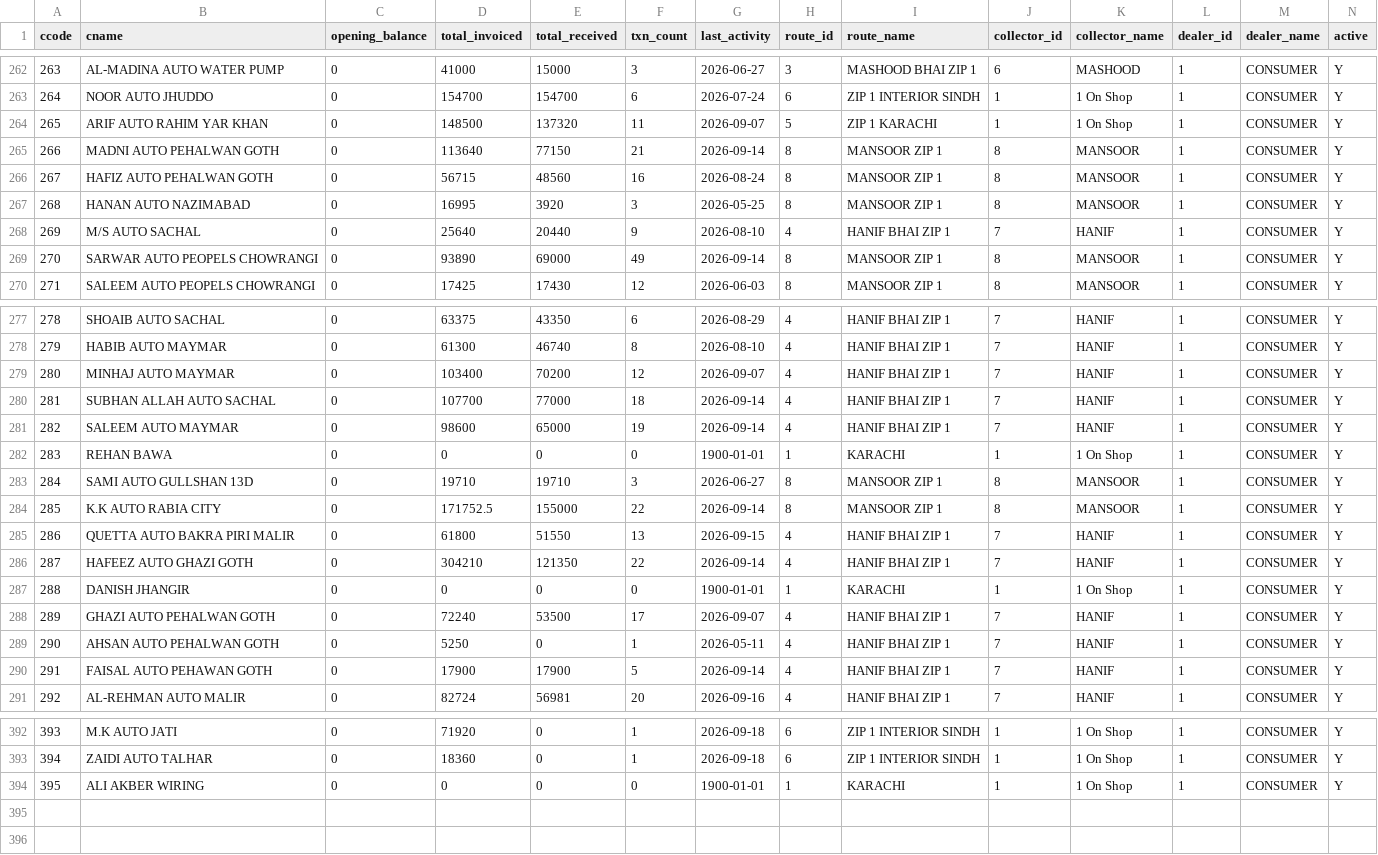
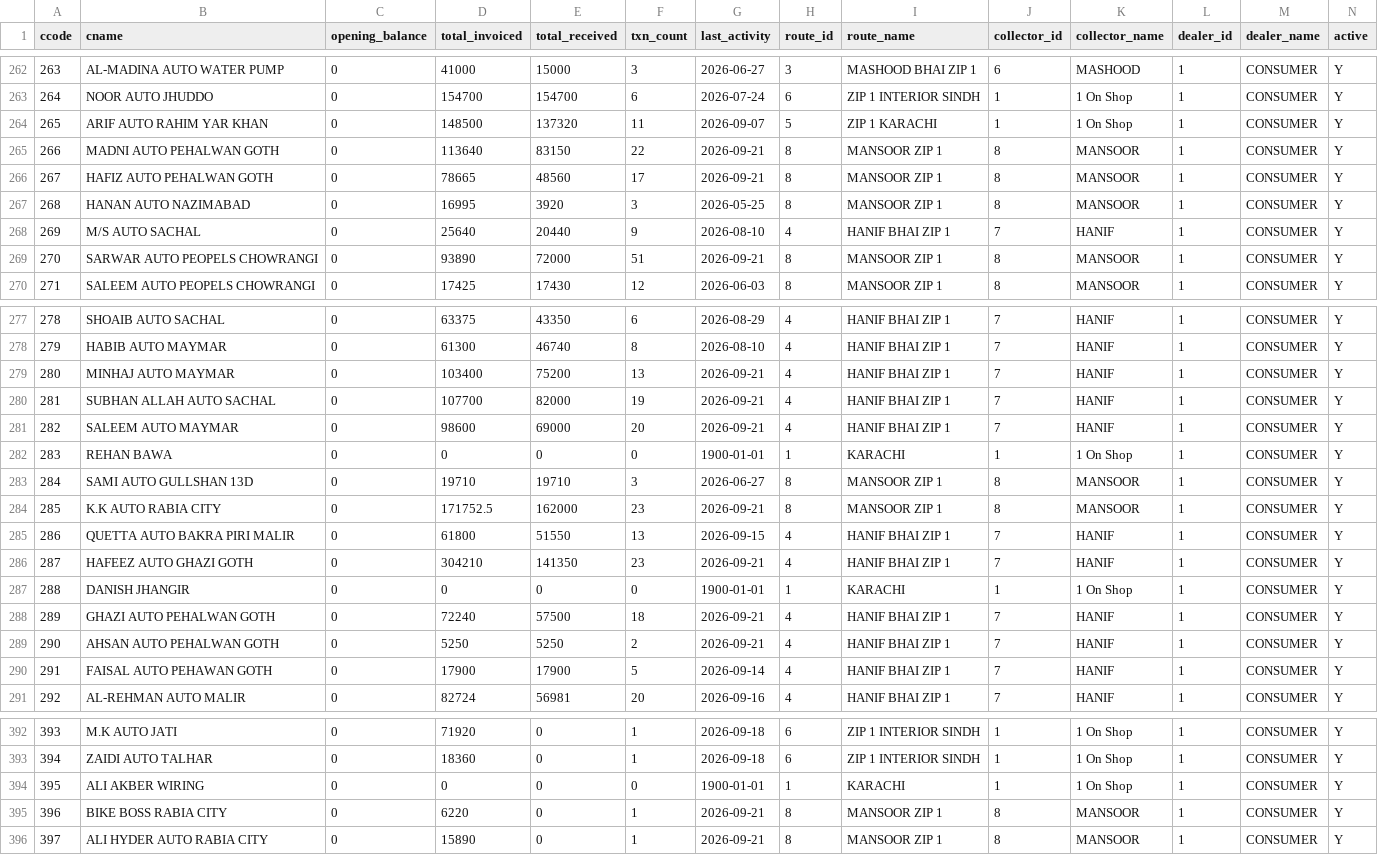
Before and after one commit to ahmedvohrra/zip1_naveed_daily_EXPORT, a CSV file: customers.csv, drawn as a sheet; only a part is shown, gaps mark what is left out; rows hold the shown columns only; the diff covers the shown part only; the diff names each change by its address in the sheet, - before the commit and + after, or states it on an @@ line.

```diff
--- a/customers.csv
+++ b/customers.csv
-E265 (total_received): 77150
+E265 (total_received): 83150
-F265 (txn_count): 21
+F265 (txn_count): 22
-G265 (last_activity): 2026-09-14
+G265 (last_activity): 2026-09-21
-D266 (total_invoiced): 56715
+D266 (total_invoiced): 78665
-F266 (txn_count): 16
+F266 (txn_count): 17
-G266 (last_activity): 2026-08-24
+G266 (last_activity): 2026-09-21
-E269 (total_received): 69000
+E269 (total_received): 72000
-F269 (txn_count): 49
+F269 (txn_count): 51
-G269 (last_activity): 2026-09-14
+G269 (last_activity): 2026-09-21
-E279 (total_received): 70200
+E279 (total_received): 75200
-F279 (txn_count): 12
+F279 (txn_count): 13
-G279 (last_activity): 2026-09-07
+G279 (last_activity): 2026-09-21
-E280 (total_received): 77000
+E280 (total_received): 82000
-F280 (txn_count): 18
+F280 (txn_count): 19
-G280:G281 (last_activity): 2026-09-14
+G280:G281 (last_activity): 2026-09-21
-E281 (total_received): 65000
+E281 (total_received): 69000
-F281 (txn_count): 19
+F281 (txn_count): 20
-E284 (total_received): 155000
+E284 (total_received): 162000
-F284 (txn_count): 22
+F284 (txn_count): 23
-G284 (last_activity): 2026-09-14
+G284 (last_activity): 2026-09-21
-E286 (total_received): 121350
+E286 (total_received): 141350
-F286 (txn_count): 22
+F286 (txn_count): 23
-G286 (last_activity): 2026-09-14
+G286 (last_activity): 2026-09-21
-E288 (total_received): 53500
+E288 (total_received): 57500
-F288 (txn_count): 17
+F288 (txn_count): 18
-G288 (last_activity): 2026-09-07
+G288 (last_activity): 2026-09-21
-E289 (total_received): 0
+E289 (total_received): 5250
-F289 (txn_count): 1
+F289 (txn_count): 2
-G289 (last_activity): 2026-05-11
+G289 (last_activity): 2026-09-21
+row 395: 396 | BIKE BOSS RABIA CITY | 0 | 6220 | 0 | 1 | 2026-09-21 | 8 | MANSOOR ZIP 1 | 8 | MANSOOR | 1 | CONSUMER | Y
+row 396: 397 | ALI HYDER AUTO RABIA CITY | 0 | 15890 | 0 | 1 | 2026-09-21 | 8 | MANSOOR ZIP 1 | 8 | MANSOOR | 1 | CONSUMER | Y
```
Also changed, not shown: 87 edited cells elsewhere in this file, invoice_lines.csv, invoices.csv, 9 other files.
